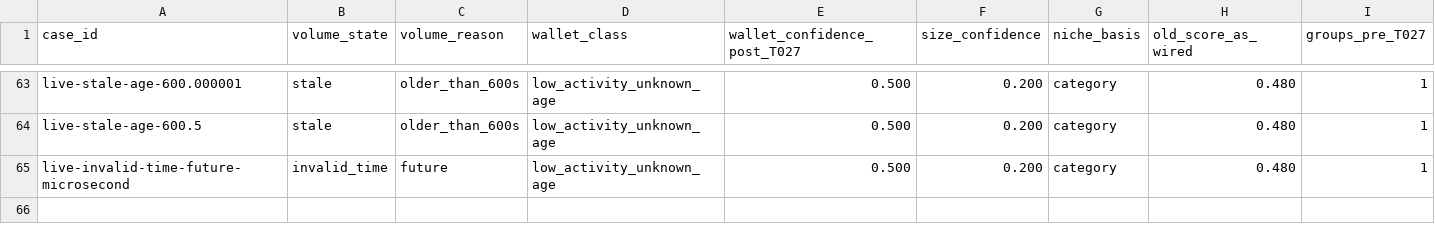
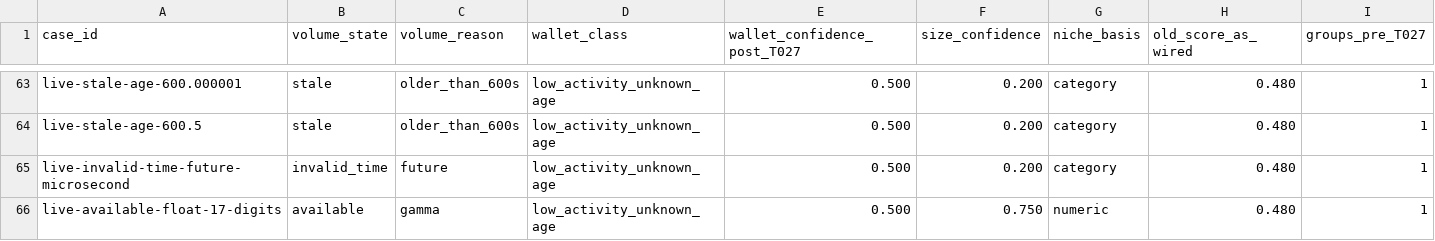
Before and after one commit to pselamy/polymarket-insider-tracker, a CSV file: specs/004-truthful-detection-contract/evidence/replay-live/results.csv, drawn as a sheet; only a part is shown, gaps mark what is left out; rows hold the shown columns only; the diff names each change by its address in the sheet, - before the commit and + after, or states it on an @@ line.

```diff
--- a/specs/004-truthful-detection-contract/evidence/replay-live/results.csv
+++ b/specs/004-truthful-detection-contract/evidence/replay-live/results.csv
+row 66: live-available-float-17-digits | available | gamma | low_activity_unknown_age | 0.500 | 0.750 | numeric | 0.480 | 1
```
Also changed, not shown: 12 other files.
